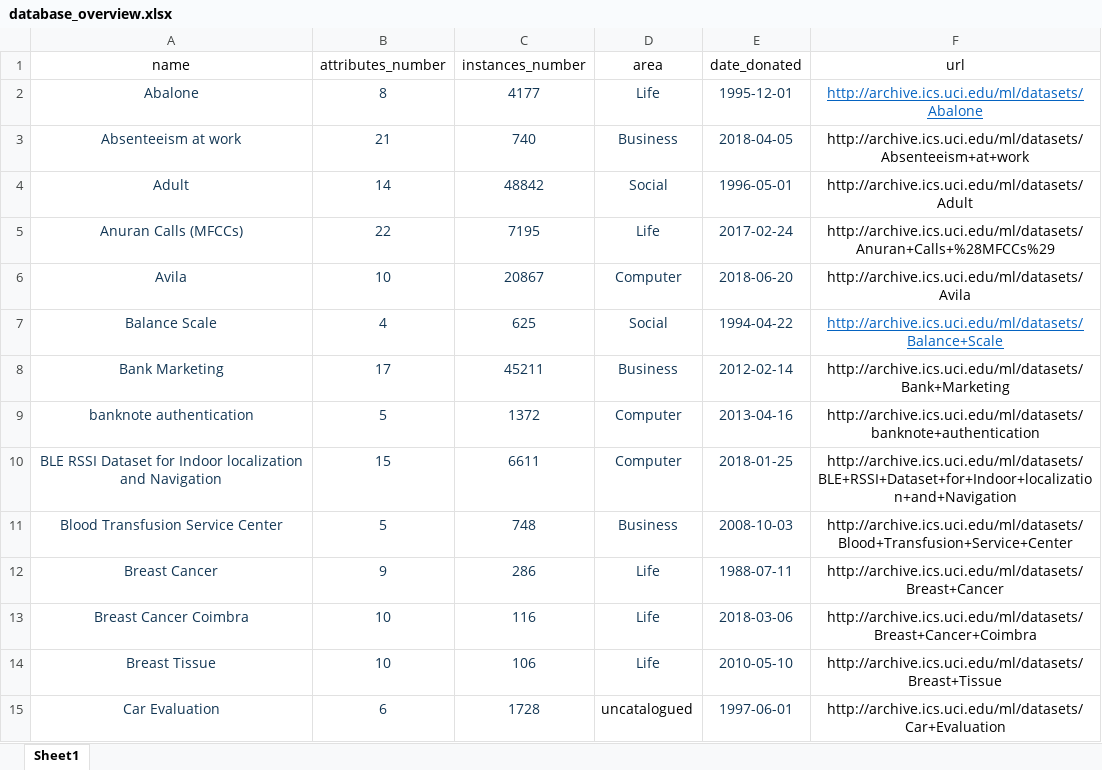
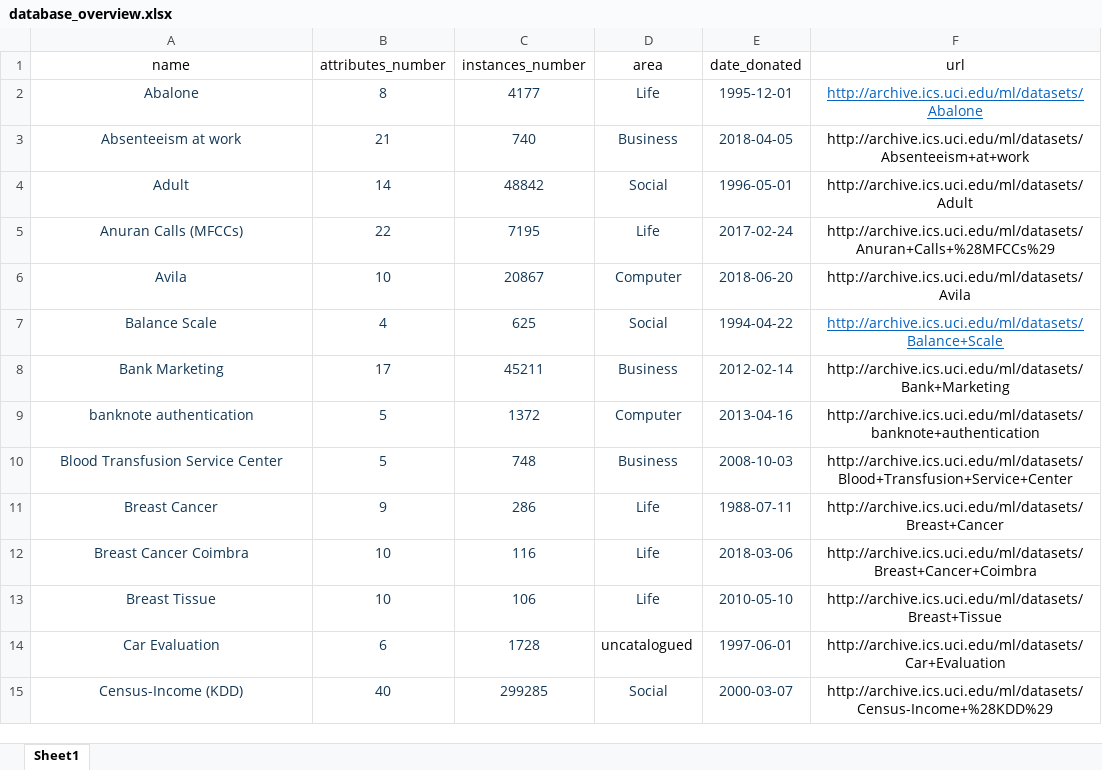
Before and after one commit to WANGXin1205/uci_database, an Excel workbook: src/main/kotlin/com/growlithe/uci/mysql/excel/origin/database_overview.xlsx, sheet Sheet1, drawn as a sheet; only a part is shown; the shorter side is filled out with more unchanged rows; values as stored, in another font and other column widths than the file's, no borders; the diff names each change by its address in the sheet, - before the commit and + after, or states it on an @@ line.

```diff
--- a/src/main/kotlin/com/growlithe/uci/mysql/excel/origin/database_overview.xlsx (sheet Sheet1)
+++ b/src/main/kotlin/com/growlithe/uci/mysql/excel/origin/database_overview.xlsx (sheet Sheet1)
-row 10: BLE RSSI Dataset for Indoor localization and Navigation | 15 | 6611 | Computer | 2018-01-25 | http://archive.ics.uci.edu/ml/datasets/BLE+RSSI+Dataset+for+Indoor+localization+and+Navigation
```
Also changed, not shown: 19 other files.
